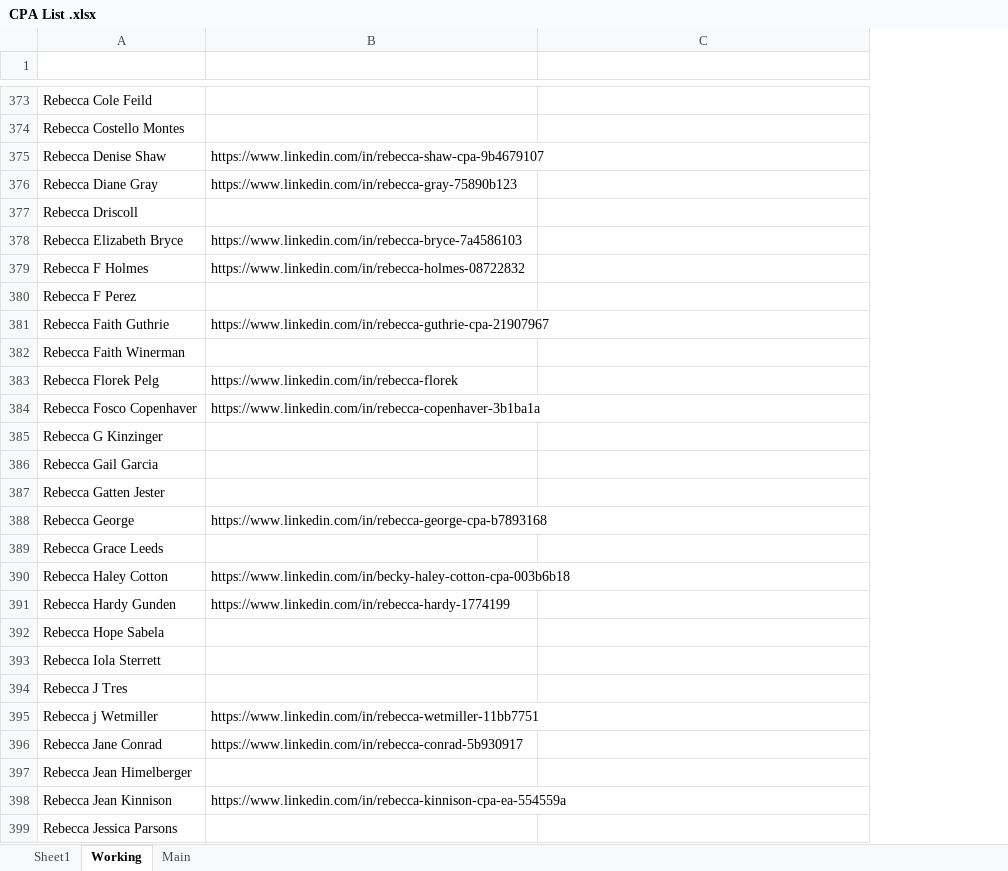
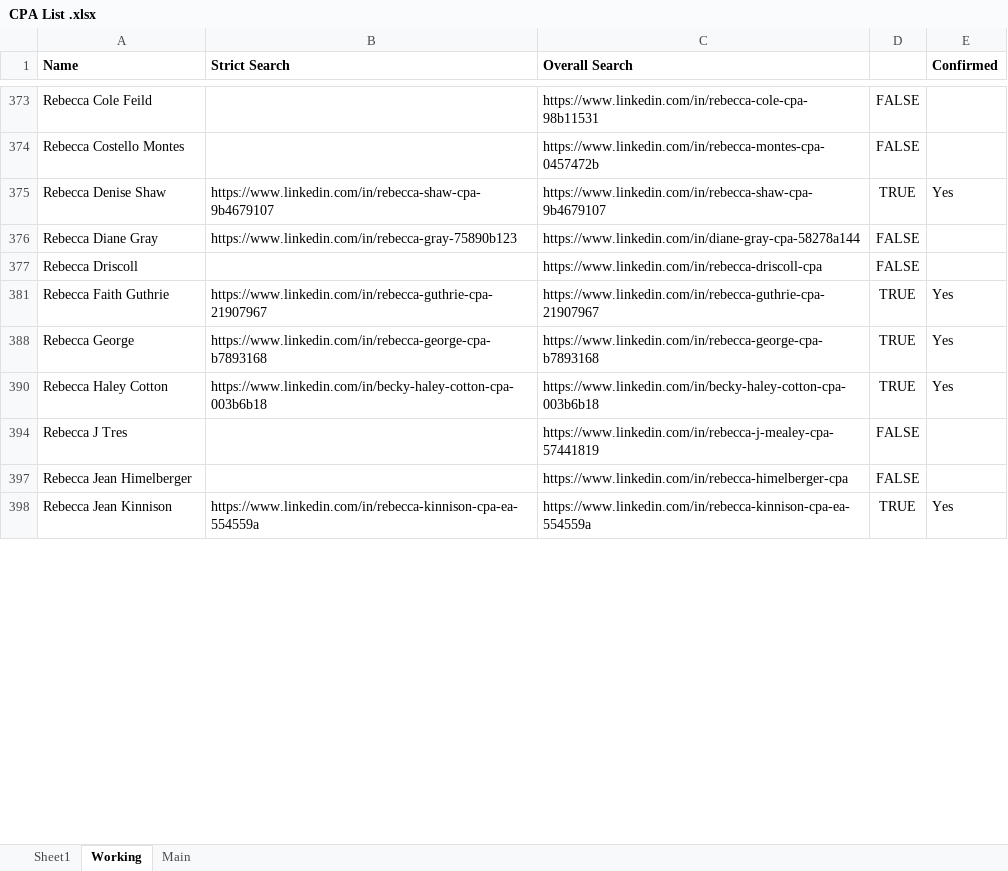
Before and after one commit to prabinnss/Extract_LinkedIn_LandingPage, an Excel workbook: Excel Files/Excel File Temp/CPA List .xlsx, sheet Working, drawn as a sheet; only a part is shown, gaps mark what is left out; values as stored, in another font and other column widths than the file's, no borders; conditional formats not drawn; removed rows and columns are numbered as before the commit, all else as after; the diff covers the shown part only; the diff names each change by its address in the sheet, - before the commit and + after, or states it on an @@ line.

```diff
--- a/Excel Files/Excel File Temp/CPA List .xlsx (sheet Working)
+++ b/Excel Files/Excel File Temp/CPA List .xlsx (sheet Working)
+column D, rows 373-398: FALSE | FALSE | TRUE | FALSE | FALSE | TRUE | TRUE | TRUE | FALSE | FALSE | TRUE
+column E (Confirmed), rows 375-398: Yes |  |  | Yes | Yes | Yes |  |  | Yes
-row 1: (empty)
+row 1: Name | Strict Search | Overall Search |  | Confirmed
-C373 (Overall Search): (empty)
+C373 (Overall Search): https://www.linkedin.com/in/rebecca-cole-cpa-98b11531
-C374 (Overall Search): (empty)
+C374 (Overall Search): https://www.linkedin.com/in/rebecca-montes-cpa-0457472b
-C375 (Overall Search): (empty)
+C375 (Overall Search): https://www.linkedin.com/in/rebecca-shaw-cpa-9b4679107
-C376 (Overall Search): (empty)
+C376 (Overall Search): https://www.linkedin.com/in/diane-gray-cpa-58278a144
-C377 (Overall Search): (empty)
+C377 (Overall Search): https://www.linkedin.com/in/rebecca-driscoll-cpa
-row 378: Rebecca Elizabeth Bryce | https://www.linkedin.com/in/rebecca-bryce-7a4586103
-row 379: Rebecca F Holmes | https://www.linkedin.com/in/rebecca-holmes-08722832
-row 380: Rebecca F Perez
-C381 (Overall Search): (empty)
+C381 (Overall Search): https://www.linkedin.com/in/rebecca-guthrie-cpa-21907967
-row 382: Rebecca Faith Winerman
-row 383: Rebecca Florek Pelg | https://www.linkedin.com/in/rebecca-florek
-row 384: Rebecca Fosco Copenhaver | https://www.linkedin.com/in/rebecca-copenhaver-3b1ba1a
-row 385: Rebecca G Kinzinger
-row 386: Rebecca Gail Garcia
-row 387: Rebecca Gatten Jester
-C388 (Overall Search): (empty)
+C388 (Overall Search): https://www.linkedin.com/in/rebecca-george-cpa-b7893168
-row 389: Rebecca Grace Leeds
-C390 (Overall Search): (empty)
+C390 (Overall Search): https://www.linkedin.com/in/becky-haley-cotton-cpa-003b6b18
-row 391: Rebecca Hardy Gunden | https://www.linkedin.com/in/rebecca-hardy-1774199
-row 392: Rebecca Hope Sabela
-row 393: Rebecca Iola Sterrett
-C394 (Overall Search): (empty)
+C394 (Overall Search): https://www.linkedin.com/in/rebecca-j-mealey-cpa-57441819
-row 395: Rebecca j Wetmiller | https://www.linkedin.com/in/rebecca-wetmiller-11bb7751
-row 396: Rebecca Jane Conrad | https://www.linkedin.com/in/rebecca-conrad-5b930917
-C397 (Overall Search): (empty)
+C397 (Overall Search): https://www.linkedin.com/in/rebecca-himelberger-cpa
-C398 (Overall Search): (empty)
+C398 (Overall Search): https://www.linkedin.com/in/rebecca-kinnison-cpa-ea-554559a
-row 399: Rebecca Jessica Parsons
```
Also changed, not shown: 341 removed rows, 31 edited cells and cell formats elsewhere in this sheet, sheet Sheet1, sheet Main, hidden cells, Excel Files/CPA List .xlsx, 2 other files.
